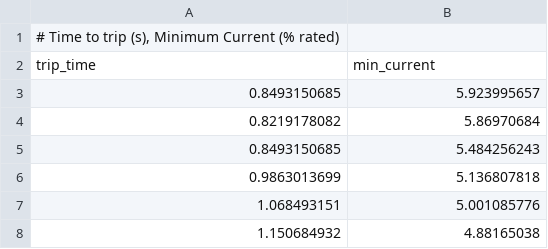
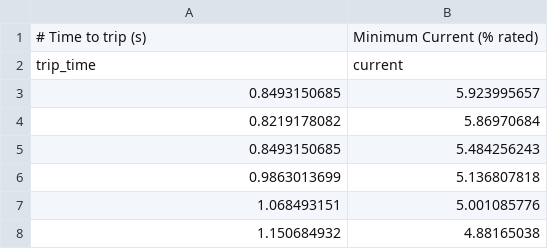
Before and after one commit to jaustinpage/frc_rekt, a CSV file: data/data_sheets/120-main-breaker-trip_time-min.csv, drawn as a sheet; only a part is shown.

Commit message:
Adding better fits for main_breaker

```diff
--- a/data/data_sheets/120-main-breaker-trip_time-min.csv
+++ b/data/data_sheets/120-main-breaker-trip_time-min.csv
@@ -1,3 +1,3 @@
-"# Time to trip (s), Minimum Current (% rated)",
-trip_time,min_current
+# Time to trip (s), Minimum Current (% rated),
+trip_time,current
 0.8493150685,5.923995657
```
Also changed, not shown: data/data_sheets/120-main-breaker-trip_time-max.csv, 6 other files.
